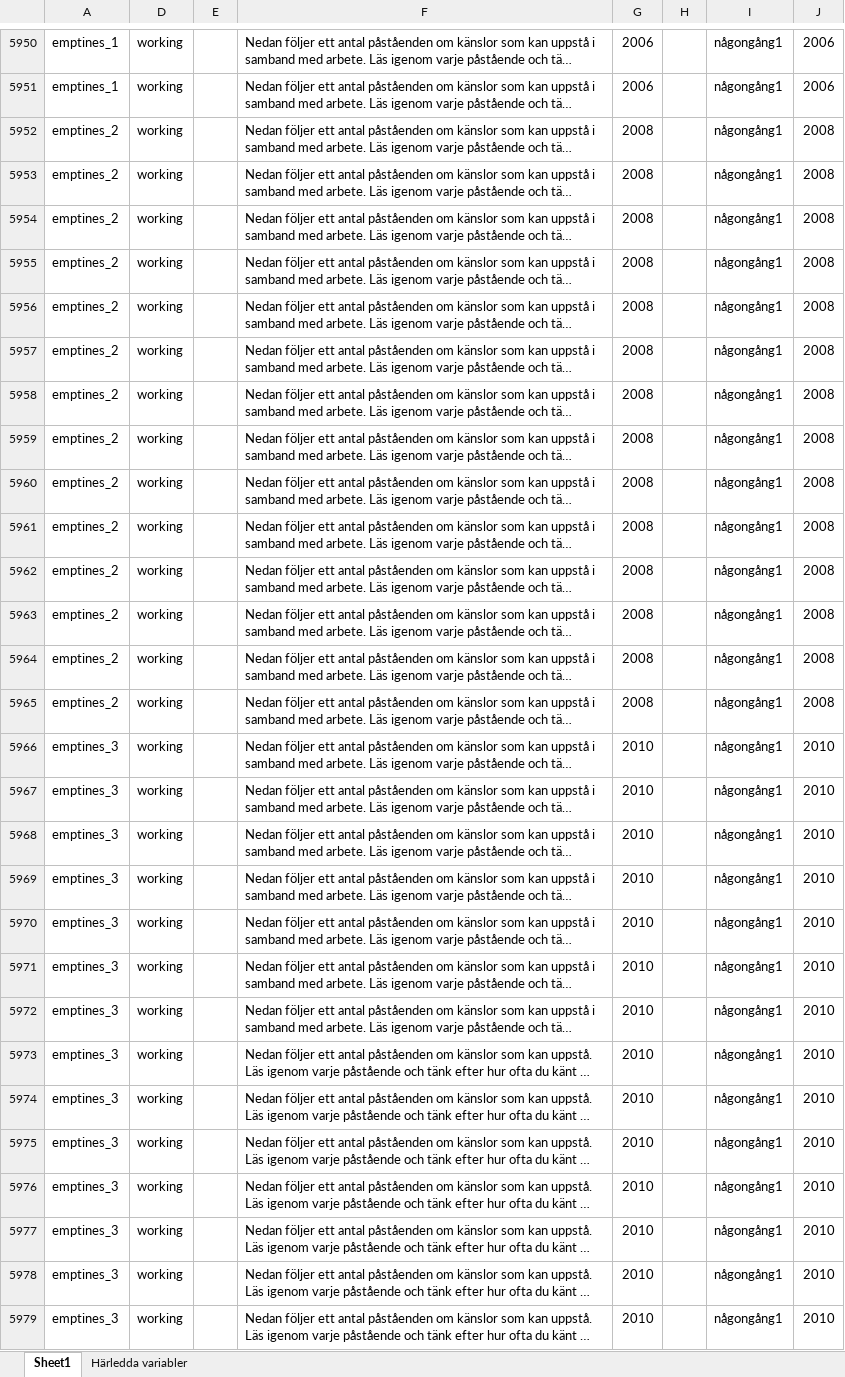
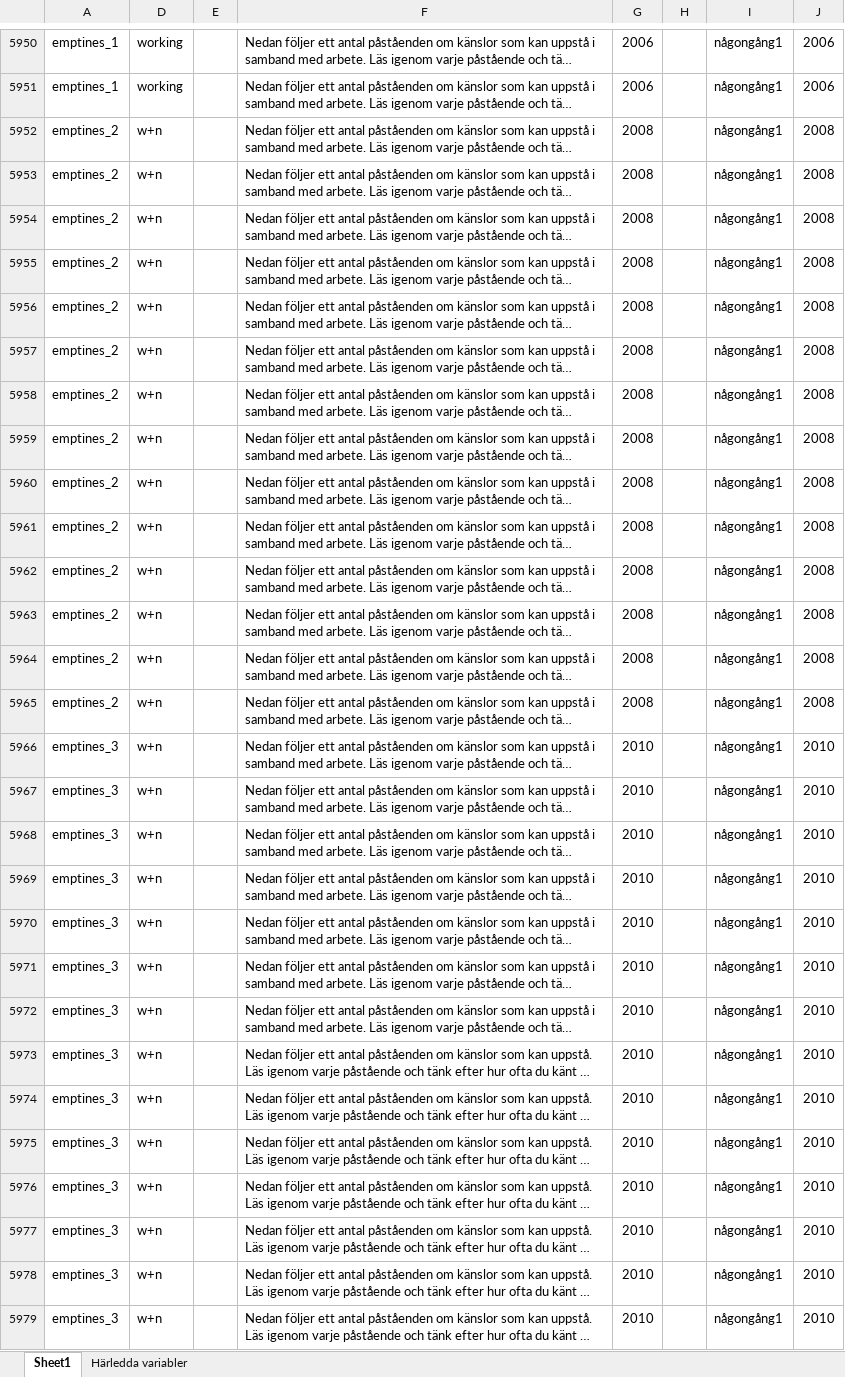
Before and after one commit to fishertigerdragon/REWHARDpilot, an Excel workbook: Metadatakatalog/SLOSH/Metadata.xlsx, sheet Sheet1, drawn as a sheet; only a part is shown, gaps mark what is left out; long unchanged cells end in …; values as stored, in another font and other column widths than the file's, no borders; the diff covers the shown part only; the diff names each change by its address in the sheet, - before the commit and + after, or states it on an @@ line.

```diff
--- a/Metadatakatalog/SLOSH/Metadata.xlsx (sheet Sheet1)
+++ b/Metadatakatalog/SLOSH/Metadata.xlsx (sheet Sheet1)
-D5952:D5979: working
+D5952:D5979: w+n
```
Also changed, not shown: 200 edited cells elsewhere in this sheet, 3 other files.
